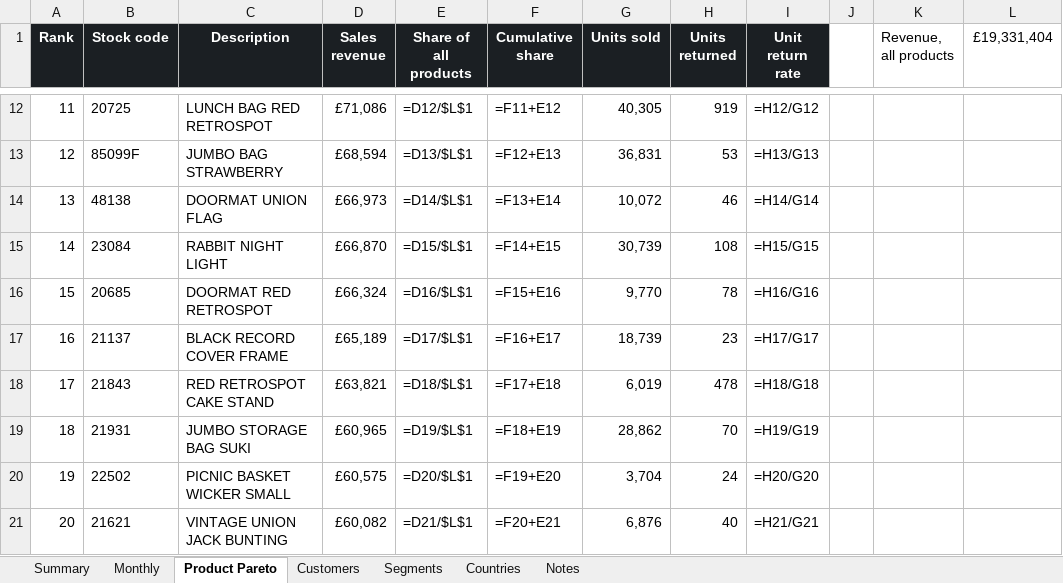
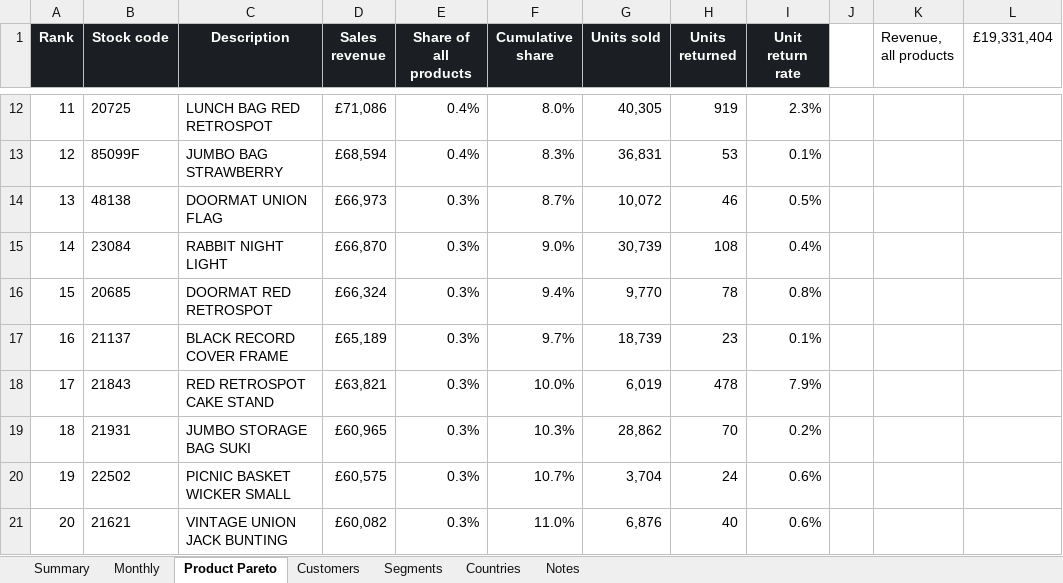
Before and after one commit to VasilenData/ecommerce-finance-mart, an Excel workbook: docs/finance_workbook.xlsx, sheet Product Pareto, drawn as a sheet; only a part is shown, gaps mark what is left out; values as stored, in another font and other column widths than the file's, no borders; formulas without a stored value are shown as written; charts and pictures not drawn; the diff covers the shown part only; the diff names each change by its address in the sheet, - before the commit and + after, or states it on an @@ line.

```diff
--- a/docs/finance_workbook.xlsx (sheet Product Pareto)
+++ b/docs/finance_workbook.xlsx (sheet Product Pareto)
-E12 (Share of all products): =D12/$L$1
+E12 (Share of all products): 0.4%
-F12 (Cumulative share): =F11+E12
+F12 (Cumulative share): 8.0%
-I12 (Unit return rate): =H12/G12
+I12 (Unit return rate): 2.3%
-E13 (Share of all products): =D13/$L$1
+E13 (Share of all products): 0.4%
-F13 (Cumulative share): =F12+E13
+F13 (Cumulative share): 8.3%
-I13 (Unit return rate): =H13/G13
+I13 (Unit return rate): 0.1%
-E14 (Share of all products): =D14/$L$1
+E14 (Share of all products): 0.3%
-F14 (Cumulative share): =F13+E14
+F14 (Cumulative share): 8.7%
-I14 (Unit return rate): =H14/G14
+I14 (Unit return rate): 0.5%
-E15 (Share of all products): =D15/$L$1
+E15 (Share of all products): 0.3%
-F15 (Cumulative share): =F14+E15
+F15 (Cumulative share): 9.0%
-I15 (Unit return rate): =H15/G15
+I15 (Unit return rate): 0.4%
-E16 (Share of all products): =D16/$L$1
+E16 (Share of all products): 0.3%
-F16 (Cumulative share): =F15+E16
+F16 (Cumulative share): 9.4%
-I16 (Unit return rate): =H16/G16
+I16 (Unit return rate): 0.8%
-E17 (Share of all products): =D17/$L$1
+E17 (Share of all products): 0.3%
-F17 (Cumulative share): =F16+E17
+F17 (Cumulative share): 9.7%
-I17 (Unit return rate): =H17/G17
+I17 (Unit return rate): 0.1%
-E18 (Share of all products): =D18/$L$1
+E18 (Share of all products): 0.3%
-F18 (Cumulative share): =F17+E18
+F18 (Cumulative share): 10.0%
-I18 (Unit return rate): =H18/G18
+I18 (Unit return rate): 7.9%
-E19 (Share of all products): =D19/$L$1
+E19 (Share of all products): 0.3%
-F19 (Cumulative share): =F18+E19
+F19 (Cumulative share): 10.3%
-I19 (Unit return rate): =H19/G19
+I19 (Unit return rate): 0.2%
-E20 (Share of all products): =D20/$L$1
+E20 (Share of all products): 0.3%
-F20 (Cumulative share): =F19+E20
+F20 (Cumulative share): 10.7%
-I20 (Unit return rate): =H20/G20
+I20 (Unit return rate): 0.6%
-E21 (Share of all products): =D21/$L$1
+E21 (Share of all products): 0.3%
-F21 (Cumulative share): =F20+E21
+F21 (Cumulative share): 11.0%
-I21 (Unit return rate): =H21/G21
+I21 (Unit return rate): 0.6%
```
Also changed, not shown: 45 edited cells elsewhere in this sheet, sheet Monthly, sheet Segments, sheet Countries, sheet Summary, charts or pictures, 7 other files.
